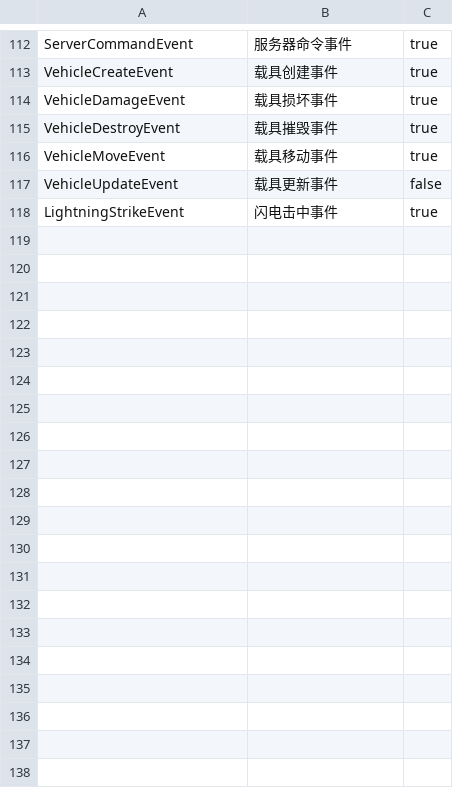
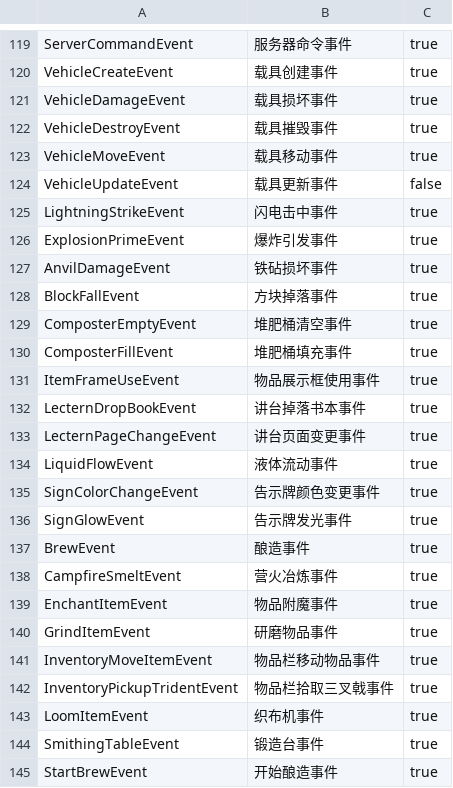
Before and after one commit to AXDATeam/master, a CSV file: api/v2/dev/events.csv, drawn as a sheet; only a part is shown, gaps mark what is left out; the diff covers the shown part only.

Commit message:
更新事件列表

```diff
--- a/api/v2/dev/events.csv
+++ b/api/v2/dev/events.csv
@@ -118 +125,21 @@ VehicleUpdateEvent,载具更新事件,false
 LightningStrikeEvent,闪电击中事件,true
+ExplosionPrimeEvent,爆炸引发事件,true
+AnvilDamageEvent,铁砧损坏事件,true
+BlockFallEvent,方块掉落事件,true
+ComposterEmptyEvent,堆肥桶清空事件,true
+ComposterFillEvent,堆肥桶填充事件,true
+ItemFrameUseEvent,物品展示框使用事件,true
+LecternDropBookEvent,讲台掉落书本事件,true
+LecternPageChangeEvent,讲台页面变更事件,true
+LiquidFlowEvent,液体流动事件,true
+SignColorChangeEvent,告示牌颜色变更事件,true
+SignGlowEvent,告示牌发光事件,true
+BrewEvent,酿造事件,true
+CampfireSmeltEvent,营火冶炼事件,true
+EnchantItemEvent,物品附魔事件,true
+GrindItemEvent,研磨物品事件,true
+InventoryMoveItemEvent,物品栏移动物品事件,true
+InventoryPickupTridentEvent,物品栏拾取三叉戟事件,true
+LoomItemEvent,织布机事件,true
+SmithingTableEvent,锻造台事件,true
+StartBrewEvent,开始酿造事件,true
```
Also changed, not shown: 37 added rows and 2 removed rows elsewhere in this file.
